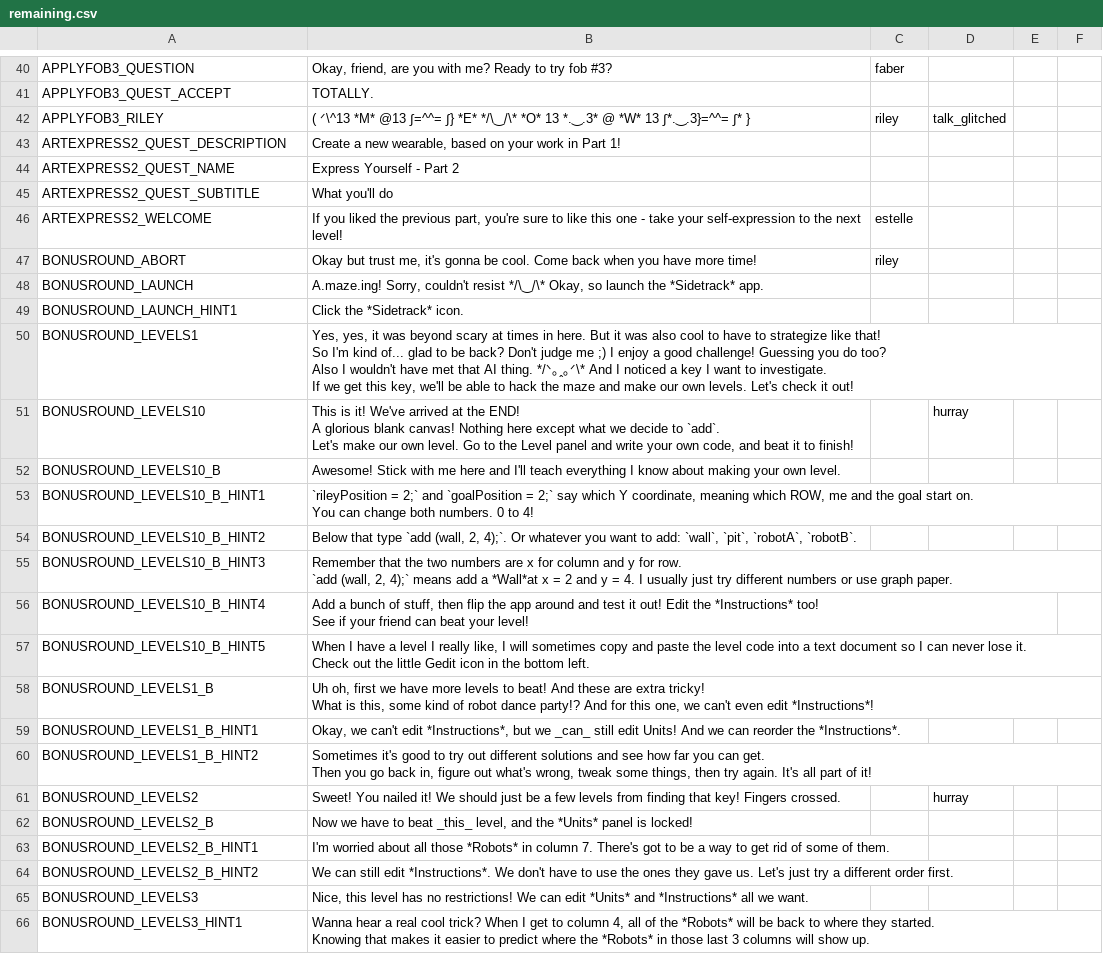
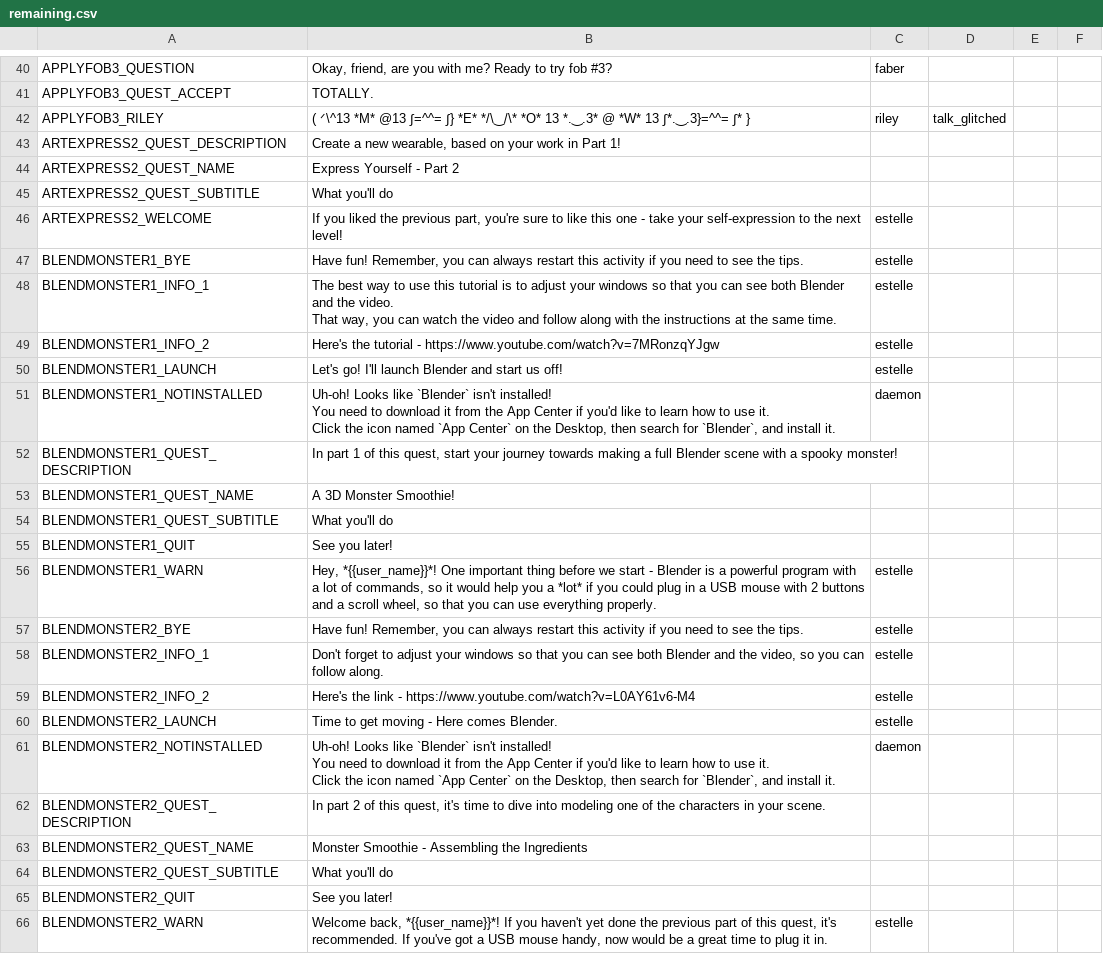
Before and after one commit to endlessm/clubhouse, a CSV file: data/quests_strings/remaining.csv, drawn as a sheet; only a part is shown, gaps mark what is left out; the shorter side is filled out with more unchanged rows; ↵ is a line break in a cell; the diff covers the shown part only; the diff names each change by its address in the sheet, - before the commit and + after, or states it on an @@ line.

Commit message:
data: Update quests strings CSV
From sheets: all.

Quests requested for import: all.

```diff
--- a/data/quests_strings/remaining.csv
+++ b/data/quests_strings/remaining.csv
+row 47: BLENDMONSTER1_BYE | Have fun! Remember, you can always restart this activity if you need to see the tips. | estelle
+row 48: BLENDMONSTER1_INFO_1 | The best way to use this tutorial is to adjust your windows so that you can see both Blender and the video. ↵ That way, you can watch the video and follow along with the instructions at the same time. | estelle
+row 49: BLENDMONSTER1_INFO_2 | Here's the tutorial - https://www.youtube.com/watch?v=7MRonzqYJgw | estelle
+row 50: BLENDMONSTER1_LAUNCH | Let's go! I'll launch Blender and start us off! | estelle
+row 51: BLENDMONSTER1_NOTINSTALLED | Uh-oh! Looks like `Blender` isn't installed! ↵ You need to download it from the App Center if you'd like to learn how to use it. ↵ Click the icon named `App Center` on the Desktop, then search for `Blender`, and install it. | daemon
+row 52: BLENDMONSTER1_QUEST_DESCRIPTION | In part 1 of this quest, start your journey towards making a full Blender scene with a spooky monster!
+row 53: BLENDMONSTER1_QUEST_NAME | A 3D Monster Smoothie!
+row 54: BLENDMONSTER1_QUEST_SUBTITLE | What you'll do
+row 55: BLENDMONSTER1_QUIT | See you later!
+row 56: BLENDMONSTER1_WARN | Hey, *{{user_name}}*! One important thing before we start - Blender is a powerful program with a lot of commands, so it would help you a *lot* if you could plug in a USB mouse with 2 buttons and a scroll wheel, so that you can use everything properly. | estelle
+row 57: BLENDMONSTER2_BYE | Have fun! Remember, you can always restart this activity if you need to see the tips. | estelle
+row 58: BLENDMONSTER2_INFO_1 | Don't forget to adjust your windows so that you can see both Blender and the video, so you can follow along. | estelle
+row 59: BLENDMONSTER2_INFO_2 | Here's the link - https://www.youtube.com/watch?v=L0AY61v6-M4 | estelle
+row 60: BLENDMONSTER2_LAUNCH | Time to get moving - Here comes Blender. | estelle
+row 61: BLENDMONSTER2_NOTINSTALLED | Uh-oh! Looks like `Blender` isn't installed! ↵ You need to download it from the App Center if you'd like to learn how to use it. ↵ Click the icon named `App Center` on the Desktop, then search for `Blender`, and install it. | daemon
+row 62: BLENDMONSTER2_QUEST_DESCRIPTION | In part 2 of this quest, it's time to dive into modeling one of the characters in your scene.
+row 63: BLENDMONSTER2_QUEST_NAME | Monster Smoothie - Assembling the Ingredients
+row 64: BLENDMONSTER2_QUEST_SUBTITLE | What you'll do
+row 65: BLENDMONSTER2_QUIT | See you later!
+row 66: BLENDMONSTER2_WARN | Welcome back, *{{user_name}}*! If you haven't yet done the previous part of this quest, it's recommended. If you've got a USB mouse handy, now would be a great time to plug it in. | estelle
```
Also changed, not shown: 10 added rows and 10 removed rows elsewhere in this file, data/quests_strings/p5jsintro1.csv, 4 other files.
